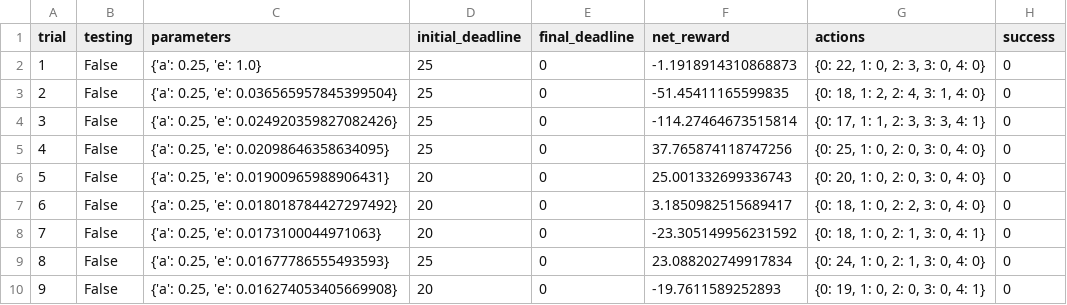
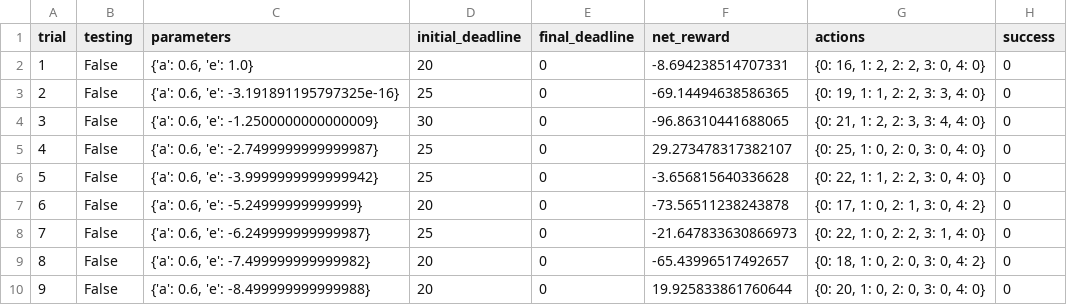
Before and after one commit to IzidoroBaltazar/MachineLearningEngineer, a CSV file: smartcab/smartcab/logs/sim_default-learning.csv, drawn as a sheet; only a part is shown; the diff covers the shown part only.

```diff
--- a/smartcab/smartcab/logs/sim_default-learning.csv
+++ b/smartcab/smartcab/logs/sim_default-learning.csv
@@ -1,10 +1,10 @@
 trial,testing,parameters,initial_deadline,final_deadline,net_reward,actions,success
-1,False,"{'a': 0.25, 'e': 1.0}",25,0,-1.1918914310868873,"{0: 22, 1: 0, 2: 3, 3: 0, 4: 0}",0
-2,False,"{'a': 0.25, 'e': 0.036565957845399504}",25,0,-51.45411165599835,"{0: 18, 1: 2, 2: 4, 3: 1, 4: 0}",0
-3,False,"{'a': 0.25, 'e': 0.024920359827082426}",25,0,-114.27464673515814,"{0: 17, 1: 1, 2: 3, 3: 3, 4: 1}",0
-4,False,"{'a': 0.25, 'e': 0.02098646358634095}",25,0,37.765874118747256,"{0: 25, 1: 0, 2: 0, 3: 0, 4: 0}",0
-5,False,"{'a': 0.25, 'e': 0.01900965988906431}",20,0,25.001332699336743,"{0: 20, 1: 0, 2: 0, 3: 0, 4: 0}",0
-6,False,"{'a': 0.25, 'e': 0.018018784427297492}",20,0,3.1850982515689417,"{0: 18, 1: 0, 2: 2, 3: 0, 4: 0}",0
-7,False,"{'a': 0.25, 'e': 0.0173100044971063}",20,0,-23.305149956231592,"{0: 18, 1: 0, 2: 1, 3: 0, 4: 1}",0
-8,False,"{'a': 0.25, 'e': 0.01677786555493593}",25,0,23.088202749917834,"{0: 24, 1: 0, 2: 1, 3: 0, 4: 0}",0
-9,False,"{'a': 0.25, 'e': 0.016274053405669908}",20,0,-19.7611589252893,"{0: 19, 1: 0, 2: 0, 3: 0, 4: 1}",0
+1,False,"{'a': 0.6, 'e': 1.0}",20,0,-8.694238514707331,"{0: 16, 1: 2, 2: 2, 3: 0, 4: 0}",0
+2,False,"{'a': 0.6, 'e': -3.191891195797325e-16}",25,0,-69.14494638586365,"{0: 19, 1: 1, 2: 2, 3: 3, 4: 0}",0
+3,False,"{'a': 0.6, 'e': -1.2500000000000009}",30,0,-96.86310441688065,"{0: 21, 1: 2, 2: 3, 3: 4, 4: 0}",0
+4,False,"{'a': 0.6, 'e': -2.7499999999999987}",25,0,29.273478317382107,"{0: 25, 1: 0, 2: 0, 3: 0, 4: 0}",0
+5,False,"{'a': 0.6, 'e': -3.9999999999999942}",25,0,-3.656815640336628,"{0: 22, 1: 1, 2: 2, 3: 0, 4: 0}",0
+6,False,"{'a': 0.6, 'e': -5.24999999999999}",20,0,-73.56511238243878,"{0: 17, 1: 0, 2: 1, 3: 0, 4: 2}",0
+7,False,"{'a': 0.6, 'e': -6.249999999999987}",25,0,-21.647833630866973,"{0: 22, 1: 0, 2: 2, 3: 1, 4: 0}",0
+8,False,"{'a': 0.6, 'e': -7.499999999999982}",20,0,-65.43996517492657,"{0: 18, 1: 0, 2: 0, 3: 0, 4: 2}",0
+9,False,"{'a': 0.6, 'e': -8.499999999999988}",20,0,19.925833861760644,"{0: 20, 1: 0, 2: 0, 3: 0, 4: 0}",0
```
Also changed, not shown: 5 added rows, 5 removed rows and 53 edited cells elsewhere in this file, smartcab/logs/sim_default-learning.csv, 8 other files.
